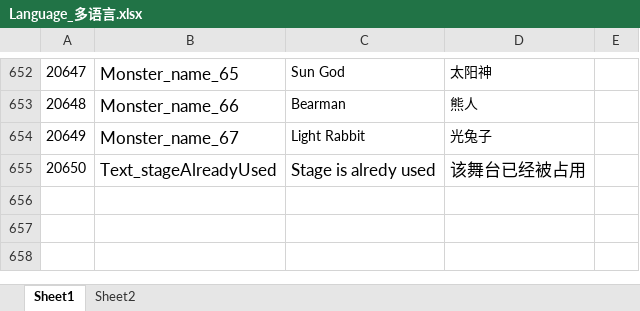
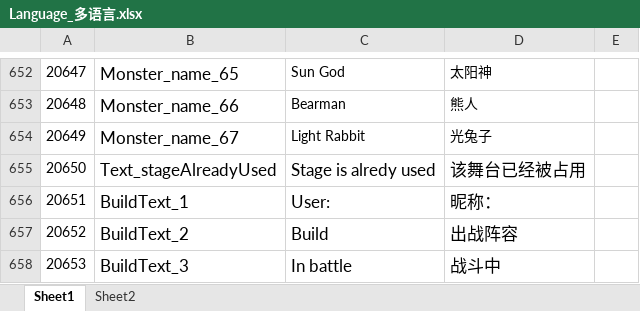
Before and after one commit to mobox-lab/dragonverse, an Excel workbook: nevergiveup/Excel/Language_多语言.xlsx, sheet Sheet1, drawn as a sheet; only a part is shown, gaps mark what is left out; values as stored, in another font and other column widths than the file's, no borders; conditional formats not drawn; the diff names each change by its address in the sheet, - before the commit and + after, or states it on an @@ line.

Commit message:
feat: update language
更新公告板多语言

```diff
--- a/nevergiveup/Excel/Language_多语言.xlsx (sheet Sheet1)
+++ b/nevergiveup/Excel/Language_多语言.xlsx (sheet Sheet1)
+row 656: 20651 | BuildText_1 | User: | 昵称：
+row 657: 20652 | BuildText_2 | Build | 出战阵容
+row 658: 20653 | BuildText_3 | In battle | 战斗中
```
Also changed, not shown: 2 other files.
